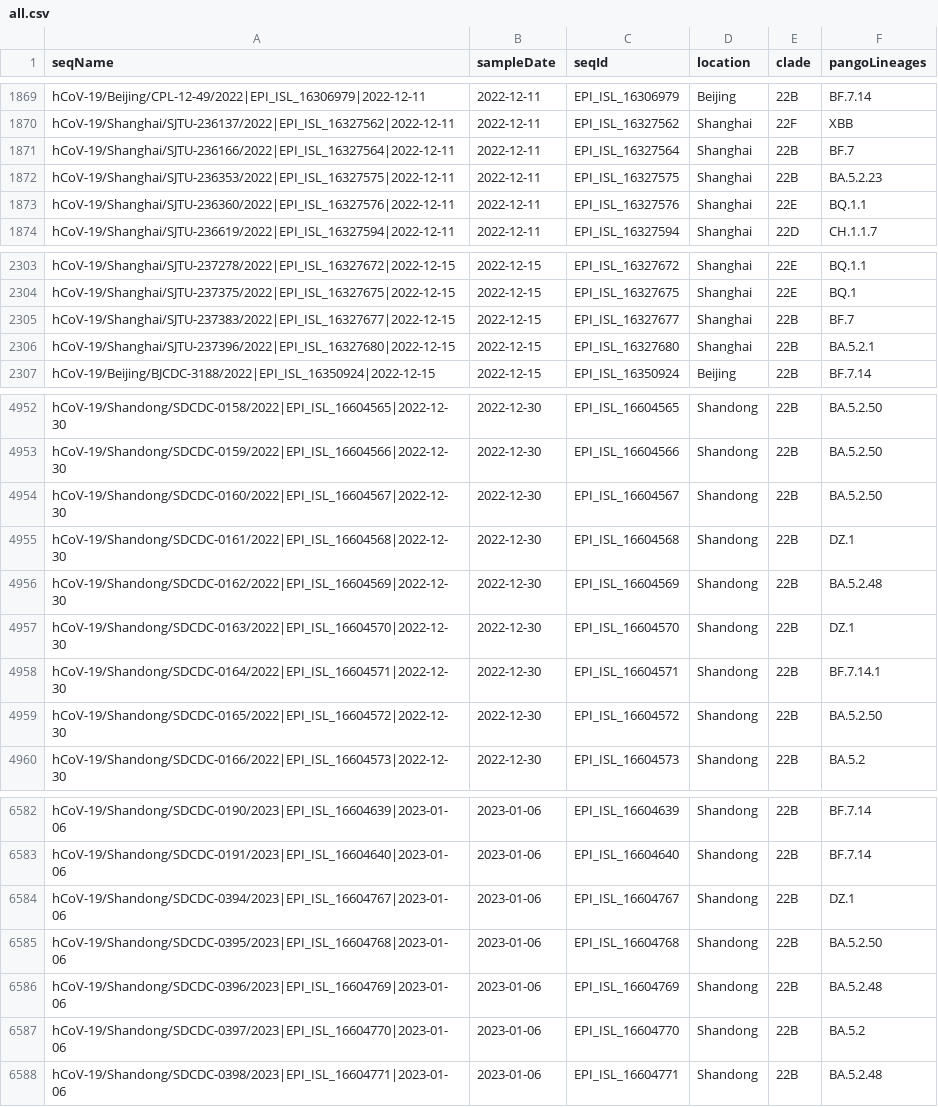
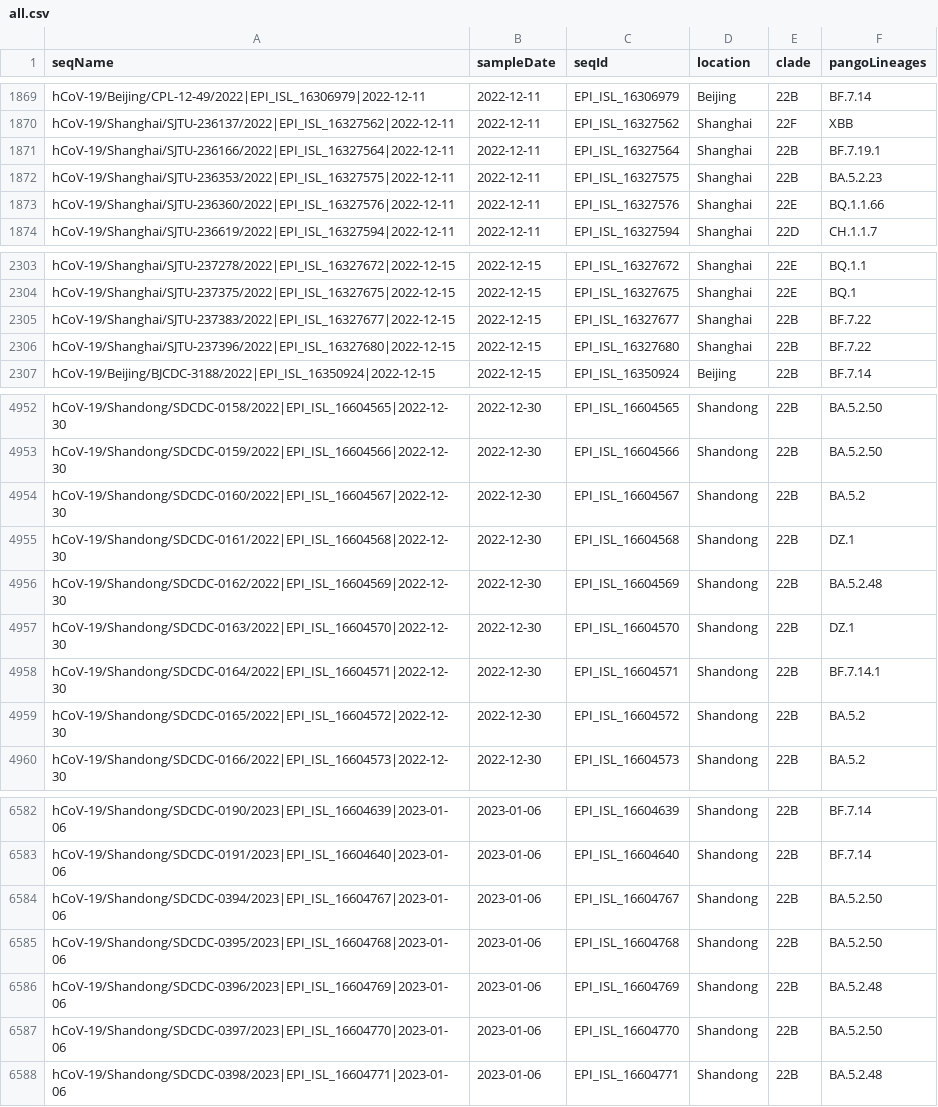
Before and after one commit to Last-Order/china-variants-report, a CSV file: src/data/all.csv, drawn as a sheet; only a part is shown, gaps mark what is left out; the diff covers the shown part only.

Commit message:
refresh lineages

```diff
--- a/src/data/all.csv
+++ b/src/data/all.csv
@@ -1870,5 +1870,5 @@ hCoV-19/Beijing/CPL-12-49/2022|EPI_ISL_16306979|2022-12-11,2022-12-11,EPI_ISL_16
 hCoV-19/Shanghai/SJTU-236137/2022|EPI_ISL_16327562|2022-12-11,2022-12-11,EPI_ISL_16327562,Shanghai,22F,XBB
-hCoV-19/Shanghai/SJTU-236166/2022|EPI_ISL_16327564|2022-12-11,2022-12-11,EPI_ISL_16327564,Shanghai,22B,BF.7
+hCoV-19/Shanghai/SJTU-236166/2022|EPI_ISL_16327564|2022-12-11,2022-12-11,EPI_ISL_16327564,Shanghai,22B,BF.7.19.1
 hCoV-19/Shanghai/SJTU-236353/2022|EPI_ISL_16327575|2022-12-11,2022-12-11,EPI_ISL_16327575,Shanghai,22B,BA.5.2.23
-hCoV-19/Shanghai/SJTU-236360/2022|EPI_ISL_16327576|2022-12-11,2022-12-11,EPI_ISL_16327576,Shanghai,22E,BQ.1.1
+hCoV-19/Shanghai/SJTU-236360/2022|EPI_ISL_16327576|2022-12-11,2022-12-11,EPI_ISL_16327576,Shanghai,22E,BQ.1.1.66
 hCoV-19/Shanghai/SJTU-236619/2022|EPI_ISL_16327594|2022-12-11,2022-12-11,EPI_ISL_16327594,Shanghai,22D,CH.1.1.7
@@ -2304,4 +2304,4 @@ hCoV-19/Shanghai/SJTU-237278/2022|EPI_ISL_16327672|2022-12-15,2022-12-15,EPI_ISL
 hCoV-19/Shanghai/SJTU-237375/2022|EPI_ISL_16327675|2022-12-15,2022-12-15,EPI_ISL_16327675,Shanghai,22E,BQ.1
-hCoV-19/Shanghai/SJTU-237383/2022|EPI_ISL_16327677|2022-12-15,2022-12-15,EPI_ISL_16327677,Shanghai,22B,BF.7
-hCoV-19/Shanghai/SJTU-237396/2022|EPI_ISL_16327680|2022-12-15,2022-12-15,EPI_ISL_16327680,Shanghai,22B,BA.5.2.1
+hCoV-19/Shanghai/SJTU-237383/2022|EPI_ISL_16327677|2022-12-15,2022-12-15,EPI_ISL_16327677,Shanghai,22B,BF.7.22
+hCoV-19/Shanghai/SJTU-237396/2022|EPI_ISL_16327680|2022-12-15,2022-12-15,EPI_ISL_16327680,Shanghai,22B,BF.7.22
 hCoV-19/Beijing/BJCDC-3188/2022|EPI_ISL_16350924|2022-12-15,2022-12-15,EPI_ISL_16350924,Beijing,22B,BF.7.14
@@ -4953,3 +4953,3 @@ hCoV-19/Shandong/SDCDC-0158/2022|EPI_ISL_16604565|2022-12-30,2022-12-30,EPI_ISL_
 hCoV-19/Shandong/SDCDC-0159/2022|EPI_ISL_16604566|2022-12-30,2022-12-30,EPI_ISL_16604566,Shandong,22B,BA.5.2.50
-hCoV-19/Shandong/SDCDC-0160/2022|EPI_ISL_16604567|2022-12-30,2022-12-30,EPI_ISL_16604567,Shandong,22B,BA.5.2.50
+hCoV-19/Shandong/SDCDC-0160/2022|EPI_ISL_16604567|2022-12-30,2022-12-30,EPI_ISL_16604567,Shandong,22B,BA.5.2
 hCoV-19/Shandong/SDCDC-0161/2022|EPI_ISL_16604568|2022-12-30,2022-12-30,EPI_ISL_16604568,Shandong,22B,DZ.1
@@ -4958,3 +4958,3 @@ hCoV-19/Shandong/SDCDC-0163/2022|EPI_ISL_16604570|2022-12-30,2022-12-30,EPI_ISL_
 hCoV-19/Shandong/SDCDC-0164/2022|EPI_ISL_16604571|2022-12-30,2022-12-30,EPI_ISL_16604571,Shandong,22B,BF.7.14.1
-hCoV-19/Shandong/SDCDC-0165/2022|EPI_ISL_16604572|2022-12-30,2022-12-30,EPI_ISL_16604572,Shandong,22B,BA.5.2.50
+hCoV-19/Shandong/SDCDC-0165/2022|EPI_ISL_16604572|2022-12-30,2022-12-30,EPI_ISL_16604572,Shandong,22B,BA.5.2
 hCoV-19/Shandong/SDCDC-0166/2022|EPI_ISL_16604573|2022-12-30,2022-12-30,EPI_ISL_16604573,Shandong,22B,BA.5.2
@@ -6583,6 +6583,6 @@ hCoV-19/Shandong/SDCDC-0190/2023|EPI_ISL_16604639|2023-01-06,2023-01-06,EPI_ISL_
 hCoV-19/Shandong/SDCDC-0191/2023|EPI_ISL_16604640|2023-01-06,2023-01-06,EPI_ISL_16604640,Shandong,22B,BF.7.14
-hCoV-19/Shandong/SDCDC-0394/2023|EPI_ISL_16604767|2023-01-06,2023-01-06,EPI_ISL_16604767,Shandong,22B,DZ.1
+hCoV-19/Shandong/SDCDC-0394/2023|EPI_ISL_16604767|2023-01-06,2023-01-06,EPI_ISL_16604767,Shandong,22B,BA.5.2.50
 hCoV-19/Shandong/SDCDC-0395/2023|EPI_ISL_16604768|2023-01-06,2023-01-06,EPI_ISL_16604768,Shandong,22B,BA.5.2.50
 hCoV-19/Shandong/SDCDC-0396/2023|EPI_ISL_16604769|2023-01-06,2023-01-06,EPI_ISL_16604769,Shandong,22B,BA.5.2.48
-hCoV-19/Shandong/SDCDC-0397/2023|EPI_ISL_16604770|2023-01-06,2023-01-06,EPI_ISL_16604770,Shandong,22B,BA.5.2
+hCoV-19/Shandong/SDCDC-0397/2023|EPI_ISL_16604770|2023-01-06,2023-01-06,EPI_ISL_16604770,Shandong,22B,BA.5.2.50
 hCoV-19/Shandong/SDCDC-0398/2023|EPI_ISL_16604771|2023-01-06,2023-01-06,EPI_ISL_16604771,Shandong,22B,BA.5.2.48
```
Also changed, not shown: 30 edited cells elsewhere in this file.
